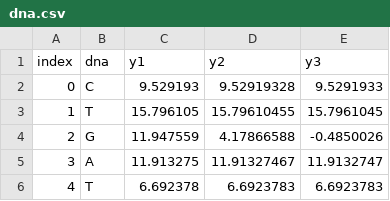
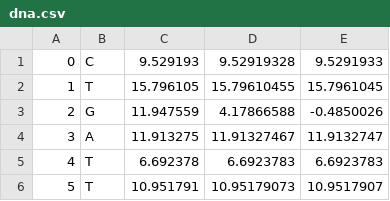
Before and after one commit to argdata/metrictensor, a CSV file: dna.csv, drawn as a sheet; only a part is shown; the shorter side is filled out with more unchanged rows.

Commit message:
Minor change

```diff
--- a/dna.csv
+++ b/dna.csv
@@ -1,2 +1 @@
-index,dna,y1,y2,y3
 0,C,9.529193,9.52919328,9.5291933
```
